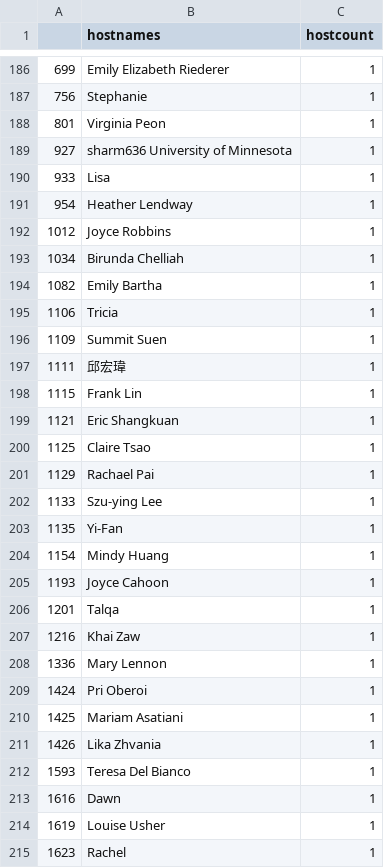
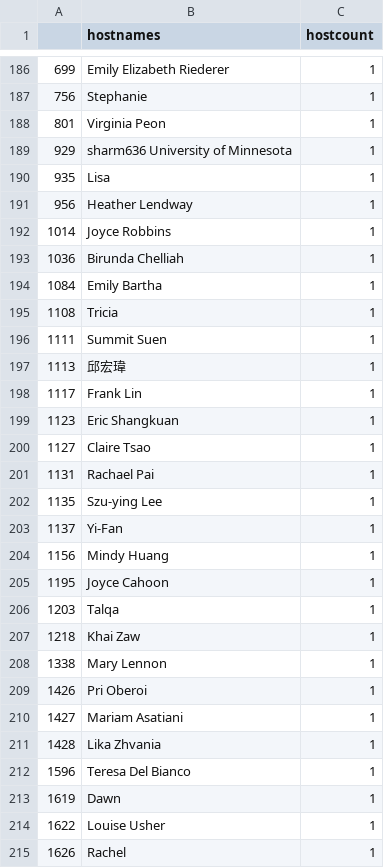
Before and after one commit to r-community/user-groups, a CSV file: docs/data/rladies_hosts.csv, drawn as a sheet; only a part is shown, gaps mark what is left out; the diff covers the shown part only.

```diff
--- a/docs/data/rladies_hosts.csv
+++ b/docs/data/rladies_hosts.csv
@@ -188,28 +188,28 @@
 "801","Virginia Peon",1
-"927","sharm636 University of Minnesota",1
-"933","Lisa",1
-"954","Heather Lendway",1
-"1012","Joyce Robbins",1
-"1034","Birunda Chelliah",1
-"1082","Emily Bartha",1
-"1106","Tricia",1
-"1109","Summit Suen",1
-"1111","邱宏瑋",1
-"1115","Frank Lin",1
-"1121","Eric Shangkuan",1
-"1125","Claire Tsao",1
-"1129","Rachael Pai",1
-"1133","Szu-ying Lee",1
-"1135","Yi-Fan",1
-"1154","Mindy Huang",1
-"1193","Joyce Cahoon",1
-"1201","Talqa",1
-"1216","Khai Zaw",1
-"1336","Mary Lennon",1
-"1424","Pri Oberoi",1
-"1425","Mariam Asatiani",1
-"1426","Lika Zhvania",1
-"1593","Teresa Del Bianco",1
-"1616","Dawn",1
-"1619","Louise Usher",1
-"1623","Rachel",1
+"929","sharm636 University of Minnesota",1
+"935","Lisa",1
+"956","Heather Lendway",1
+"1014","Joyce Robbins",1
+"1036","Birunda Chelliah",1
+"1084","Emily Bartha",1
+"1108","Tricia",1
+"1111","Summit Suen",1
+"1113","邱宏瑋",1
+"1117","Frank Lin",1
+"1123","Eric Shangkuan",1
+"1127","Claire Tsao",1
+"1131","Rachael Pai",1
+"1135","Szu-ying Lee",1
+"1137","Yi-Fan",1
+"1156","Mindy Huang",1
+"1195","Joyce Cahoon",1
+"1203","Talqa",1
+"1218","Khai Zaw",1
+"1338","Mary Lennon",1
+"1426","Pri Oberoi",1
+"1427","Mariam Asatiani",1
+"1428","Lika Zhvania",1
+"1596","Teresa Del Bianco",1
+"1619","Dawn",1
+"1622","Louise Usher",1
+"1626","Rachel",1
```
Also changed, not shown: 3 added rows, 3 removed rows and 90 edited cells elsewhere in this file, docs/data/rladies.csv, docs/data/rugs.csv, 5 other files.
